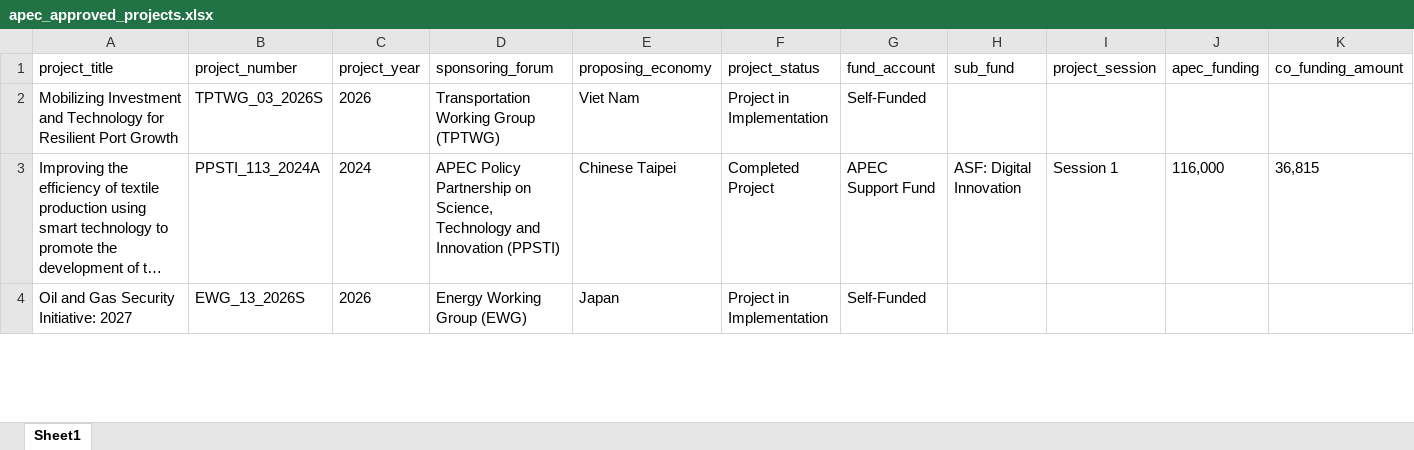
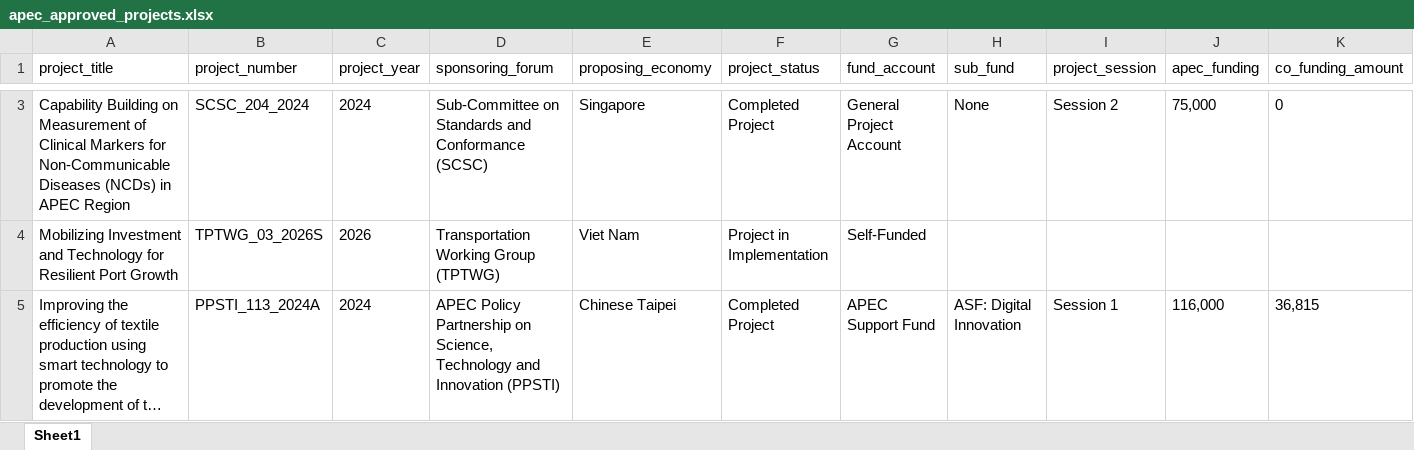
Before and after one commit to lfacostaz/dashboard-apec-projects, an Excel workbook: dashboard/apec_approved_projects.xlsx, sheet Sheet1, drawn as a sheet; only a part is shown, gaps mark what is left out; the shorter side is filled out with more unchanged rows; long unchanged cells end in …; values as stored, in another font and other column widths than the file's, no borders; rows hold the shown columns only; the diff covers the shown part only; the diff names each change by its address in the sheet, - before the commit and + after, or states it on an @@ line.

```diff
--- a/dashboard/apec_approved_projects.xlsx (sheet Sheet1)
+++ b/dashboard/apec_approved_projects.xlsx (sheet Sheet1)
+row 3: Capability Building on Measurement of Clinical Markers for Non-Communicable Diseases (NCDs) in APEC Region | SCSC_204_2024 | 2024 | Sub-Committee on Standards and Conformance (SCSC) | Singapore | Completed Project | General Project Account | None | Session 2 | 75,000 | 0
```
Also changed, not shown: 1 added row and 2 removed rows elsewhere in this sheet, data/apec_approved_projects.xlsx, 2 other files.
